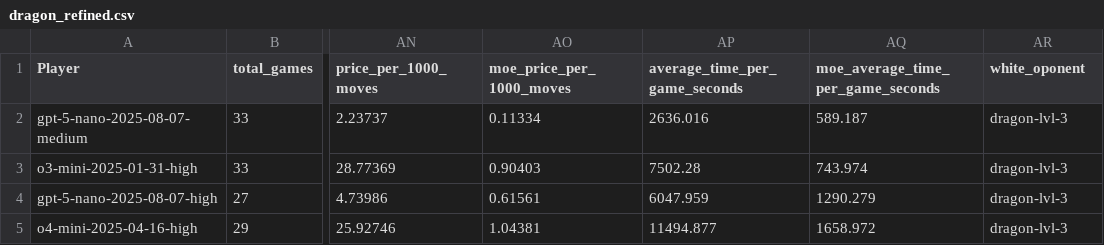
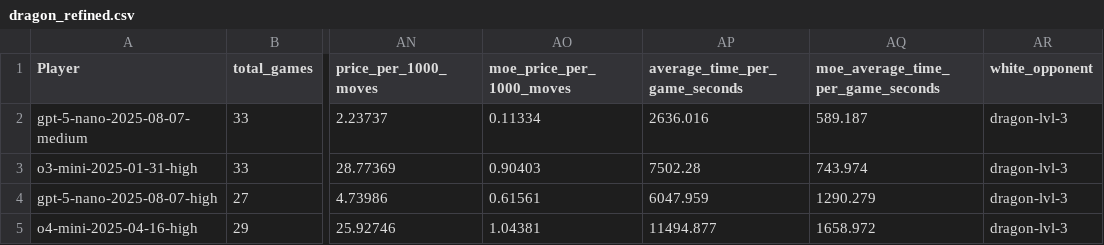
Before and after one commit to maxim-saplin/llm_chess, a CSV file: data_processing/dragon_refined.csv, drawn as a sheet; only a part is shown, gaps mark what is left out; the diff names each change by its address in the sheet, - before the commit and + after, or states it on an @@ line.

Commit message:
Win rates notebook

```diff
--- a/data_processing/dragon_refined.csv
+++ b/data_processing/dragon_refined.csv
-AR1: white_oponent
+AR1: white_opponent
```
Also changed, not shown: 4 other files.
